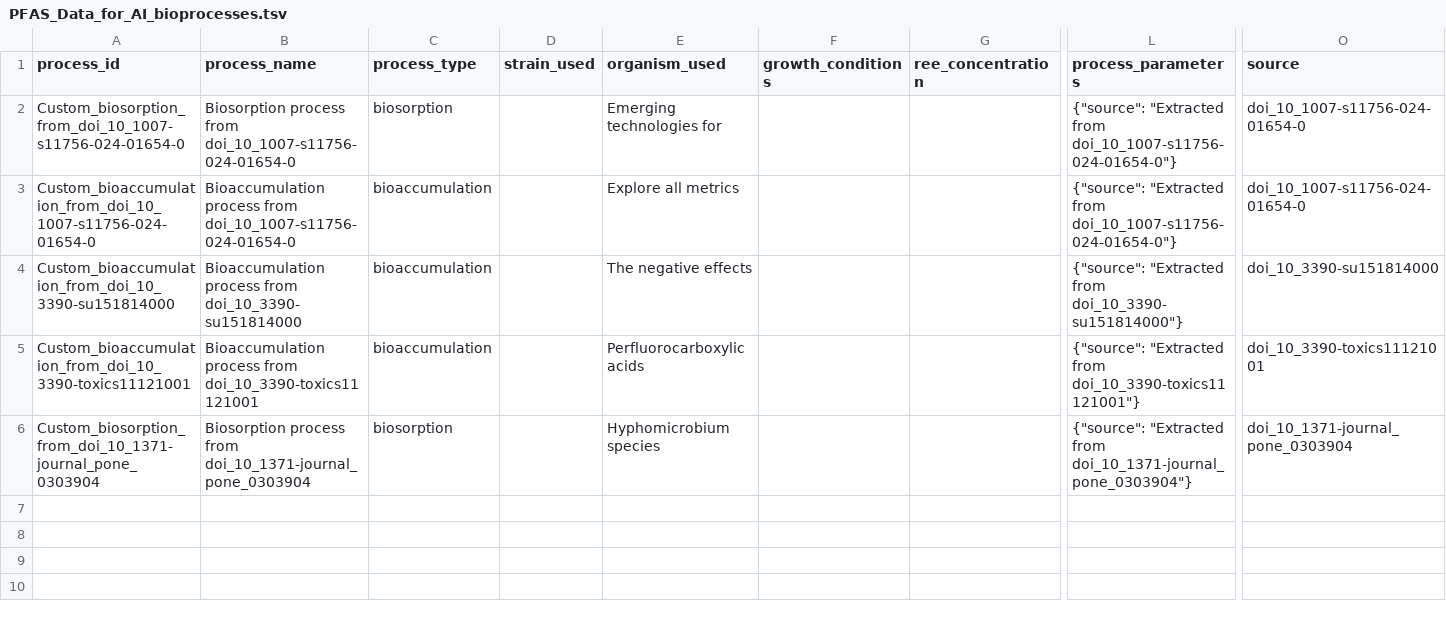
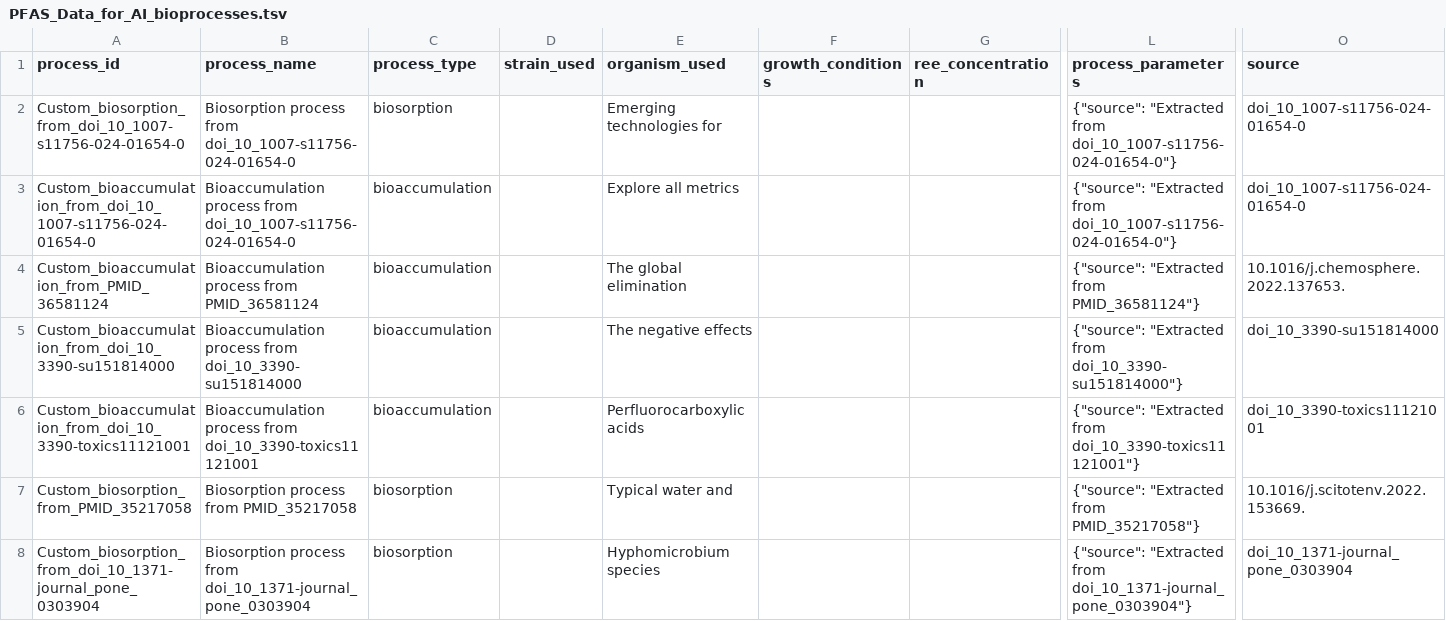
Before and after one commit to CultureBotAI/PFAS-AI, a TSV file: data/txt/sheet/PFAS_Data_for_AI_bioprocesses.tsv, drawn as a sheet; only a part is shown, gaps mark what is left out; rows hold the shown columns only; the diff covers the shown part only; the diff names each change by its address in the sheet, - before the commit and + after, or states it on an @@ line.

```diff
--- a/data/txt/sheet/PFAS_Data_for_AI_bioprocesses.tsv
+++ b/data/txt/sheet/PFAS_Data_for_AI_bioprocesses.tsv
+row 4: Custom_bioaccumulation_from_PMID_36581124 | Bioaccumulation process from PMID_36581124 | bioaccumulation |  | The global elimination |  |  | {"source": "Extracted from PMID_36581124"} | 10.1016/j.chemosphere.2022.137653.
+row 7: Custom_biosorption_from_PMID_35217058 | Biosorption process from PMID_35217058 | biosorption |  | Typical water and |  |  | {"source": "Extracted from PMID_35217058"} | 10.1016/j.scitotenv.2022.153669.
```
Also changed, not shown: 4 added rows elsewhere in this file, 29 other files.
